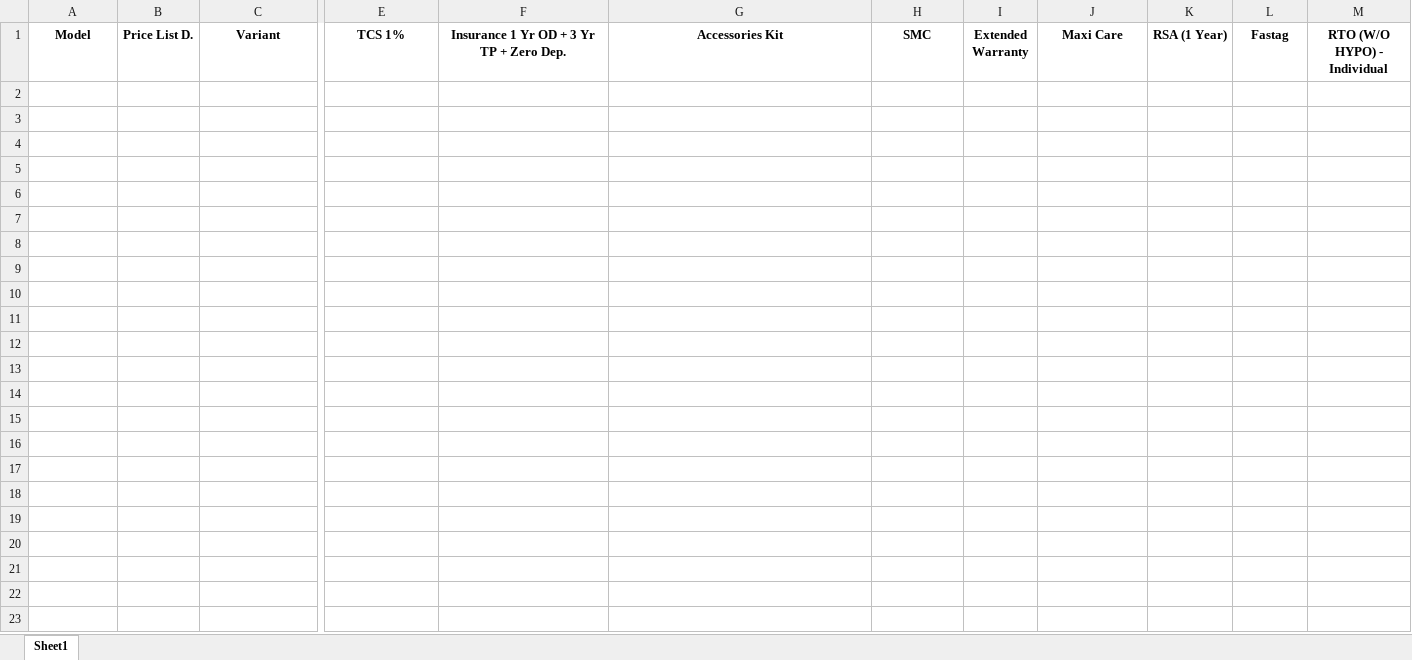
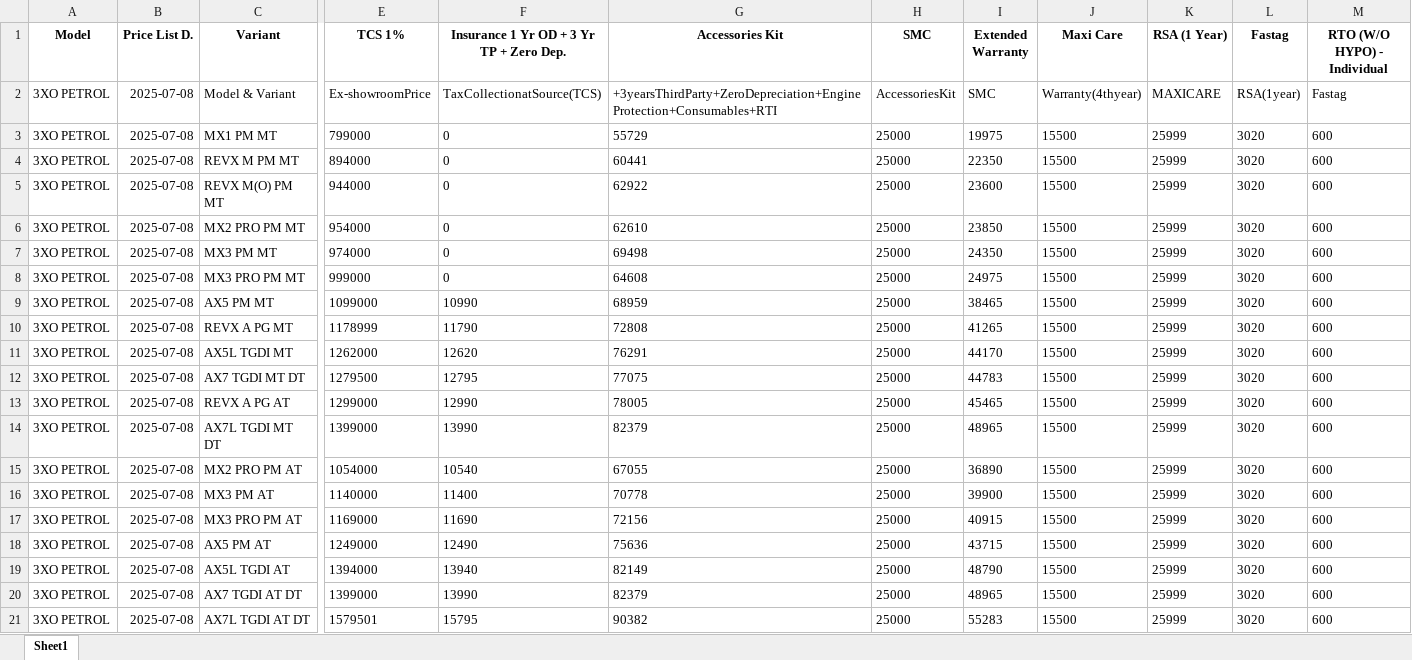
Before and after one commit to raj54669/mahindra-pricing-data, an Excel workbook: data/master_data.xlsx, sheet Sheet1, drawn as a sheet; only a part is shown, gaps mark what is left out; values as stored, in another font and other column widths than the file's, no borders; rows hold the shown columns only; the diff names each change by its address in the sheet, - before the commit and + after, or states it on an @@ line.

Commit message:
Update data/master_data.xlsx

```diff
--- a/data/master_data.xlsx (sheet Sheet1)
+++ b/data/master_data.xlsx (sheet Sheet1)
+row 2: 3XO PETROL | 2025-07-08 | Model & Variant | Ex-showroomPrice | TaxCollectionatSource(TCS) | +3yearsThirdParty+ZeroDepreciation+EngineProtection+Consumables+RTI | AccessoriesKit | SMC | Warranty(4thyear) | MAXICARE | RSA(1year) | Fastag
+row 3: 3XO PETROL | 2025-07-08 | MX1 PM MT | 799000 | 0 | 55729 | 25000 | 19975 | 15500 | 25999 | 3020 | 600
+row 4: 3XO PETROL | 2025-07-08 | REVX M PM MT | 894000 | 0 | 60441 | 25000 | 22350 | 15500 | 25999 | 3020 | 600
+row 5: 3XO PETROL | 2025-07-08 | REVX M(O) PM MT | 944000 | 0 | 62922 | 25000 | 23600 | 15500 | 25999 | 3020 | 600
+row 6: 3XO PETROL | 2025-07-08 | MX2 PRO PM MT | 954000 | 0 | 62610 | 25000 | 23850 | 15500 | 25999 | 3020 | 600
+row 7: 3XO PETROL | 2025-07-08 | MX3 PM MT | 974000 | 0 | 69498 | 25000 | 24350 | 15500 | 25999 | 3020 | 600
+row 8: 3XO PETROL | 2025-07-08 | MX3 PRO PM MT | 999000 | 0 | 64608 | 25000 | 24975 | 15500 | 25999 | 3020 | 600
+row 9: 3XO PETROL | 2025-07-08 | AX5 PM MT | 1099000 | 10990 | 68959 | 25000 | 38465 | 15500 | 25999 | 3020 | 600
+row 10: 3XO PETROL | 2025-07-08 | REVX A PG MT | 1178999 | 11790 | 72808 | 25000 | 41265 | 15500 | 25999 | 3020 | 600
+row 11: 3XO PETROL | 2025-07-08 | AX5L TGDI MT | 1262000 | 12620 | 76291 | 25000 | 44170 | 15500 | 25999 | 3020 | 600
+row 12: 3XO PETROL | 2025-07-08 | AX7 TGDI MT DT | 1279500 | 12795 | 77075 | 25000 | 44783 | 15500 | 25999 | 3020 | 600
+row 13: 3XO PETROL | 2025-07-08 | REVX A PG AT | 1299000 | 12990 | 78005 | 25000 | 45465 | 15500 | 25999 | 3020 | 600
+row 14: 3XO PETROL | 2025-07-08 | AX7L TGDI MT DT | 1399000 | 13990 | 82379 | 25000 | 48965 | 15500 | 25999 | 3020 | 600
+row 15: 3XO PETROL | 2025-07-08 | MX2 PRO PM AT | 1054000 | 10540 | 67055 | 25000 | 36890 | 15500 | 25999 | 3020 | 600
+row 16: 3XO PETROL | 2025-07-08 | MX3 PM AT | 1140000 | 11400 | 70778 | 25000 | 39900 | 15500 | 25999 | 3020 | 600
+row 17: 3XO PETROL | 2025-07-08 | MX3 PRO PM AT | 1169000 | 11690 | 72156 | 25000 | 40915 | 15500 | 25999 | 3020 | 600
+row 18: 3XO PETROL | 2025-07-08 | AX5 PM AT | 1249000 | 12490 | 75636 | 25000 | 43715 | 15500 | 25999 | 3020 | 600
+row 19: 3XO PETROL | 2025-07-08 | AX5L TGDI AT | 1394000 | 13940 | 82149 | 25000 | 48790 | 15500 | 25999 | 3020 | 600
+row 20: 3XO PETROL | 2025-07-08 | AX7 TGDI AT DT | 1399000 | 13990 | 82379 | 25000 | 48965 | 15500 | 25999 | 3020 | 600
+row 21: 3XO PETROL | 2025-07-08 | AX7L TGDI AT DT | 1579501 | 15795 | 90382 | 25000 | 55283 | 15500 | 25999 | 3020 | 600
```
